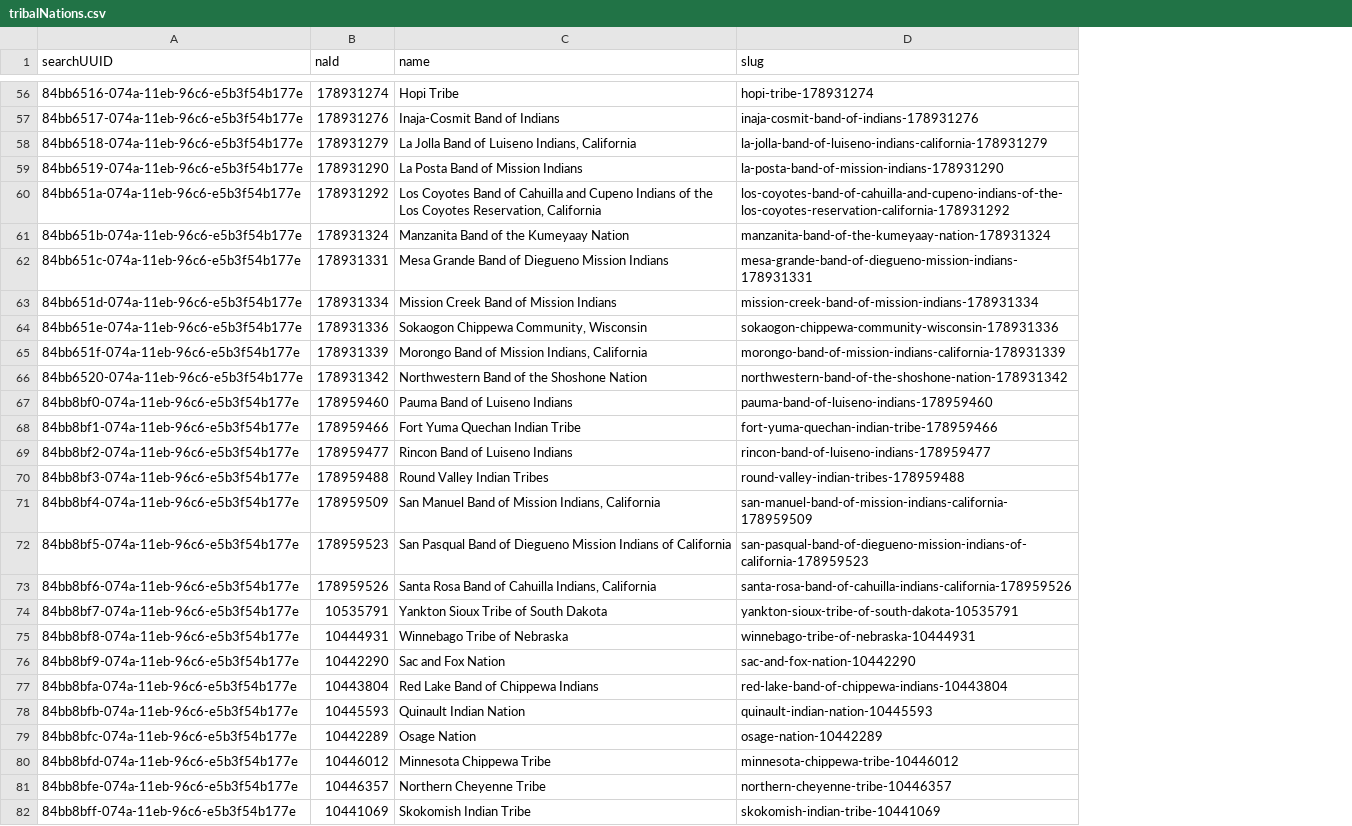
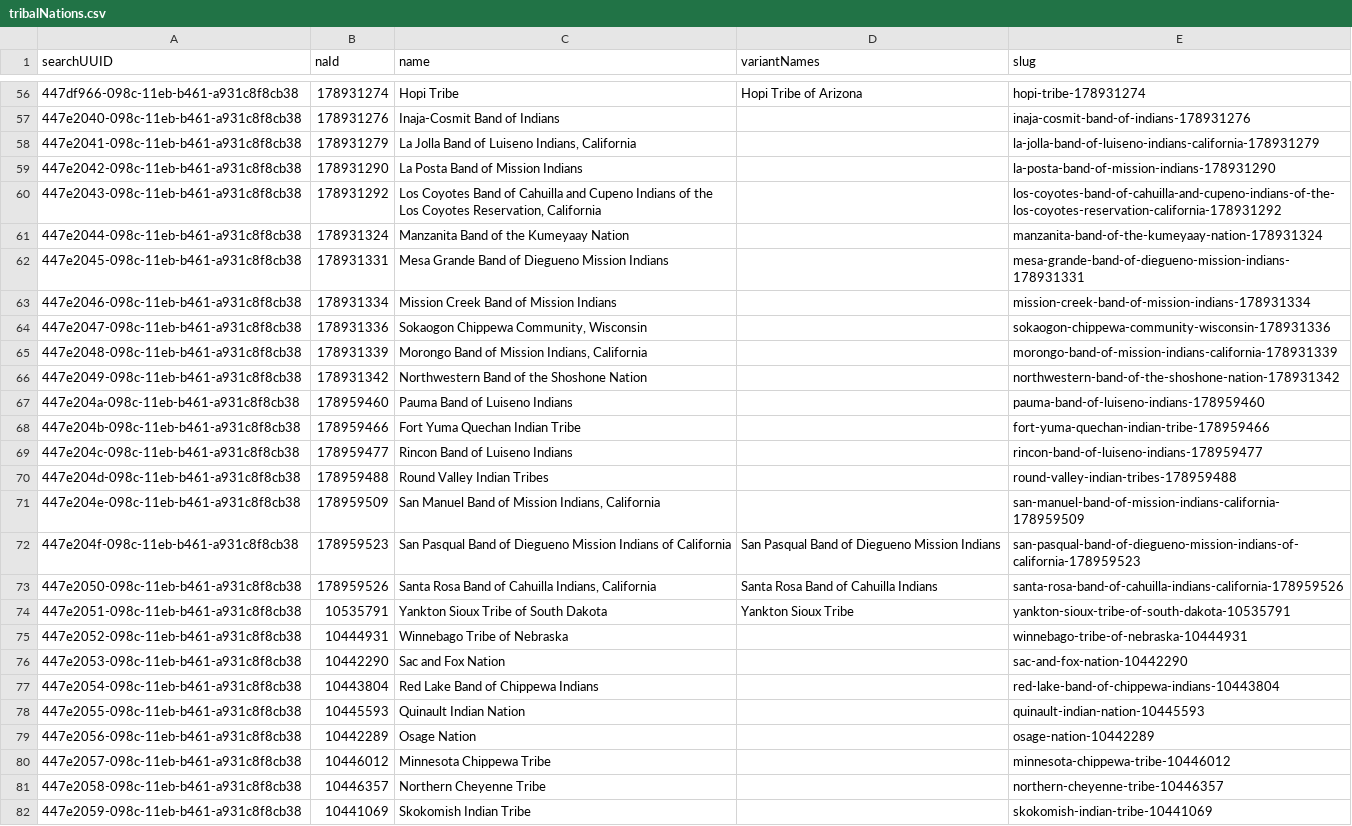
Before and after one commit to usnationalarchives/nara-bia-photos, a CSV file: src/data/tribalNations.csv, drawn as a sheet; only a part is shown, gaps mark what is left out; the diff covers the shown part only; the diff names each change by its address in the sheet, - before the commit and + after, or states it on an @@ line.

Commit message:
feat: add tribe variant names to tribe search, update tribe data mapping for records

```diff
--- a/src/data/tribalNations.csv
+++ b/src/data/tribalNations.csv
+column D (variantNames), rows 56-74: Hopi Tribe of Arizona |  |  |  |  |  |  |  |  |  |  |  |  |  |  |  | San Pasqual Band of Diegueno Mission Indians | Santa Rosa Band of Cahuilla Indians | Yankton Sioux Tribe
-A56 (searchUUID): 84bb6516-074a-11eb-96c6-e5b3f54b177e
+A56 (searchUUID): 447df966-098c-11eb-b461-a931c8f8cb38
-A57 (searchUUID): 84bb6517-074a-11eb-96c6-e5b3f54b177e
+A57 (searchUUID): 447e2040-098c-11eb-b461-a931c8f8cb38
-A58 (searchUUID): 84bb6518-074a-11eb-96c6-e5b3f54b177e
+A58 (searchUUID): 447e2041-098c-11eb-b461-a931c8f8cb38
-A59 (searchUUID): 84bb6519-074a-11eb-96c6-e5b3f54b177e
+A59 (searchUUID): 447e2042-098c-11eb-b461-a931c8f8cb38
-A60 (searchUUID): 84bb651a-074a-11eb-96c6-e5b3f54b177e
+A60 (searchUUID): 447e2043-098c-11eb-b461-a931c8f8cb38
-A61 (searchUUID): 84bb651b-074a-11eb-96c6-e5b3f54b177e
+A61 (searchUUID): 447e2044-098c-11eb-b461-a931c8f8cb38
-A62 (searchUUID): 84bb651c-074a-11eb-96c6-e5b3f54b177e
+A62 (searchUUID): 447e2045-098c-11eb-b461-a931c8f8cb38
-A63 (searchUUID): 84bb651d-074a-11eb-96c6-e5b3f54b177e
+A63 (searchUUID): 447e2046-098c-11eb-b461-a931c8f8cb38
-A64 (searchUUID): 84bb651e-074a-11eb-96c6-e5b3f54b177e
+A64 (searchUUID): 447e2047-098c-11eb-b461-a931c8f8cb38
-A65 (searchUUID): 84bb651f-074a-11eb-96c6-e5b3f54b177e
+A65 (searchUUID): 447e2048-098c-11eb-b461-a931c8f8cb38
-A66 (searchUUID): 84bb6520-074a-11eb-96c6-e5b3f54b177e
+A66 (searchUUID): 447e2049-098c-11eb-b461-a931c8f8cb38
-A67 (searchUUID): 84bb8bf0-074a-11eb-96c6-e5b3f54b177e
+A67 (searchUUID): 447e204a-098c-11eb-b461-a931c8f8cb38
-A68 (searchUUID): 84bb8bf1-074a-11eb-96c6-e5b3f54b177e
+A68 (searchUUID): 447e204b-098c-11eb-b461-a931c8f8cb38
-A69 (searchUUID): 84bb8bf2-074a-11eb-96c6-e5b3f54b177e
+A69 (searchUUID): 447e204c-098c-11eb-b461-a931c8f8cb38
-A70 (searchUUID): 84bb8bf3-074a-11eb-96c6-e5b3f54b177e
+A70 (searchUUID): 447e204d-098c-11eb-b461-a931c8f8cb38
-A71 (searchUUID): 84bb8bf4-074a-11eb-96c6-e5b3f54b177e
+A71 (searchUUID): 447e204e-098c-11eb-b461-a931c8f8cb38
-A72 (searchUUID): 84bb8bf5-074a-11eb-96c6-e5b3f54b177e
+A72 (searchUUID): 447e204f-098c-11eb-b461-a931c8f8cb38
-A73 (searchUUID): 84bb8bf6-074a-11eb-96c6-e5b3f54b177e
+A73 (searchUUID): 447e2050-098c-11eb-b461-a931c8f8cb38
-A74 (searchUUID): 84bb8bf7-074a-11eb-96c6-e5b3f54b177e
+A74 (searchUUID): 447e2051-098c-11eb-b461-a931c8f8cb38
-A75 (searchUUID): 84bb8bf8-074a-11eb-96c6-e5b3f54b177e
+A75 (searchUUID): 447e2052-098c-11eb-b461-a931c8f8cb38
-A76 (searchUUID): 84bb8bf9-074a-11eb-96c6-e5b3f54b177e
+A76 (searchUUID): 447e2053-098c-11eb-b461-a931c8f8cb38
-A77 (searchUUID): 84bb8bfa-074a-11eb-96c6-e5b3f54b177e
+A77 (searchUUID): 447e2054-098c-11eb-b461-a931c8f8cb38
-A78 (searchUUID): 84bb8bfb-074a-11eb-96c6-e5b3f54b177e
+A78 (searchUUID): 447e2055-098c-11eb-b461-a931c8f8cb38
-A79 (searchUUID): 84bb8bfc-074a-11eb-96c6-e5b3f54b177e
+A79 (searchUUID): 447e2056-098c-11eb-b461-a931c8f8cb38
-A80 (searchUUID): 84bb8bfd-074a-11eb-96c6-e5b3f54b177e
+A80 (searchUUID): 447e2057-098c-11eb-b461-a931c8f8cb38
-A81 (searchUUID): 84bb8bfe-074a-11eb-96c6-e5b3f54b177e
+A81 (searchUUID): 447e2058-098c-11eb-b461-a931c8f8cb38
-A82 (searchUUID): 84bb8bff-074a-11eb-96c6-e5b3f54b177e
+A82 (searchUUID): 447e2059-098c-11eb-b461-a931c8f8cb38
```
Also changed, not shown: 82 edited cells elsewhere in this file, 5 other files.
